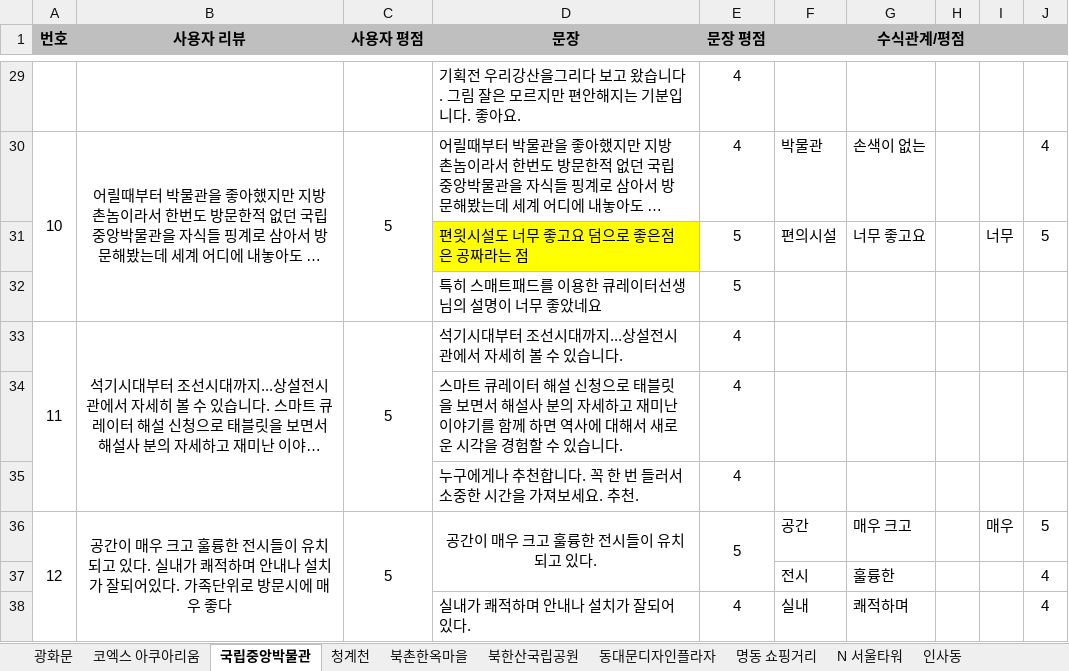
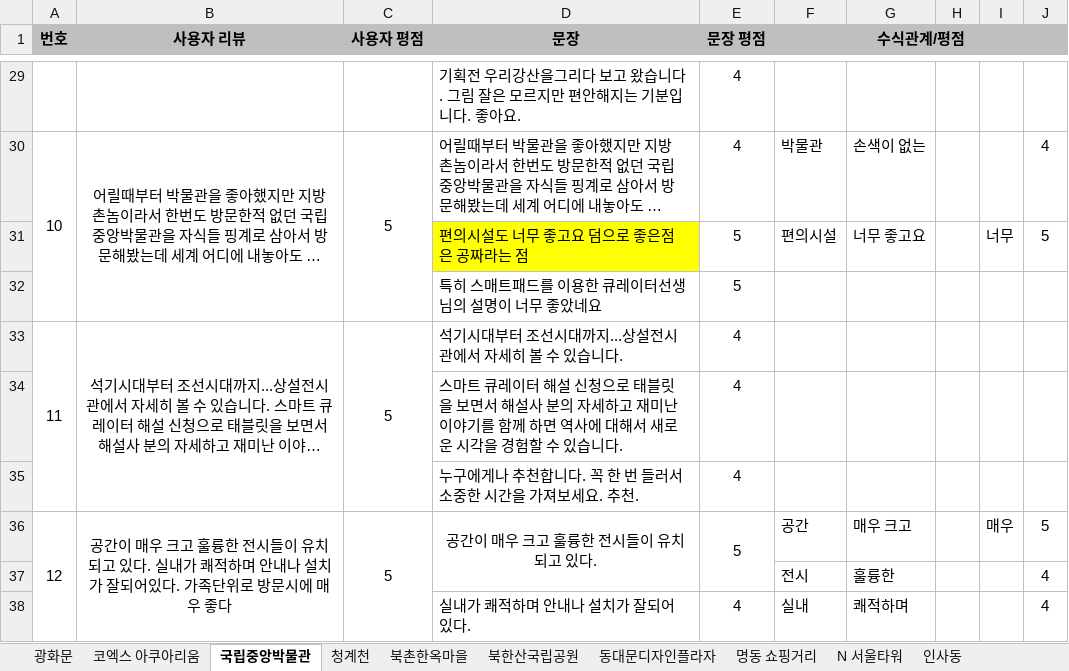
Before and after one commit to DataLab21/NLProcessing, an Excel workbook: 서울관광지.xlsx, sheet 국립중앙박물관, drawn as a sheet; only a part is shown, gaps mark what is left out; long unchanged cells end in …; values as stored, in another font and other column widths than the file's, no borders; the diff names each change by its address in the sheet, - before the commit and + after, or states it on an @@ line.

```diff
--- a/서울관광지.xlsx (sheet 국립중앙박물관)
+++ b/서울관광지.xlsx (sheet 국립중앙박물관)
-D31 (문장): 편읫시설도 너무 좋고요 덤으로 좋은점은 공짜라는 점
+D31 (문장): 편의시설도 너무 좋고요 덤으로 좋은점은 공짜라는 점
```
Also changed, not shown: 3 other files.
